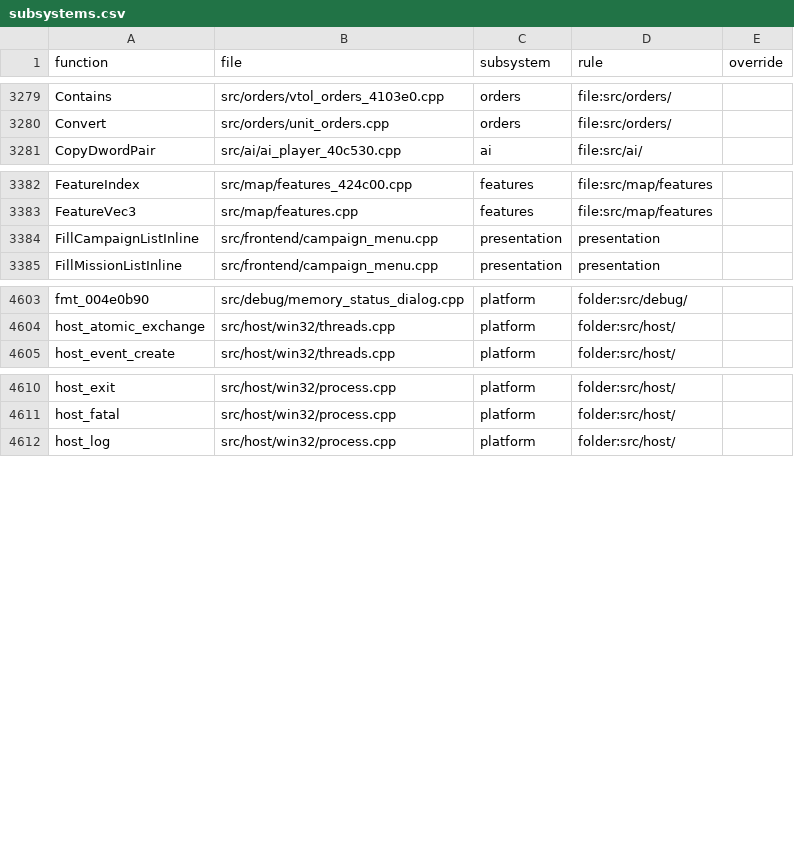
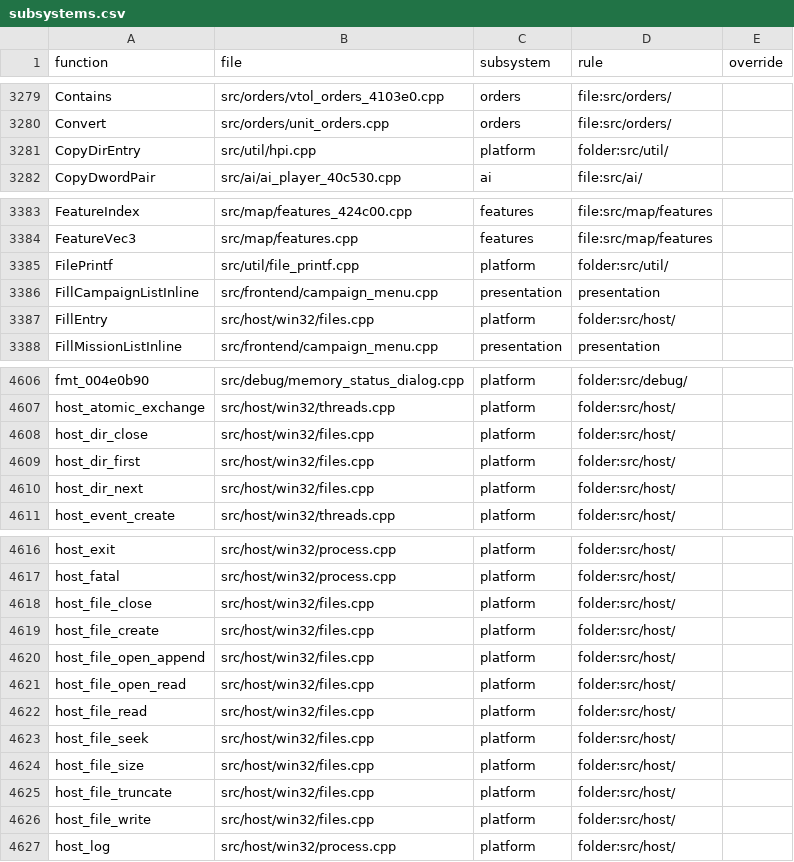
Before and after one commit to Thaldren-Archive-Forks/byte-tactics-moddable, a CSV file: data/subsystems.csv, drawn as a sheet; only a part is shown, gaps mark what is left out.

```diff
--- a/data/subsystems.csv
+++ b/data/subsystems.csv
@@ -3280,2 +3280,3 @@ Contains,src/orders/vtol_orders_4103e0.cpp,orders,file:src/orders/,
 Convert,src/orders/unit_orders.cpp,orders,file:src/orders/,
+CopyDirEntry,src/util/hpi.cpp,platform,folder:src/util/,
 CopyDwordPair,src/ai/ai_player_40c530.cpp,ai,file:src/ai/,
@@ -3383,3 +3384,5 @@ FeatureIndex,src/map/features_424c00.cpp,features,file:src/map/features,
 FeatureVec3,src/map/features.cpp,features,file:src/map/features,
+FilePrintf,src/util/file_printf.cpp,platform,folder:src/util/,
 FillCampaignListInline,src/frontend/campaign_menu.cpp,presentation,presentation,
+FillEntry,src/host/win32/files.cpp,platform,folder:src/host/,
 FillMissionListInline,src/frontend/campaign_menu.cpp,presentation,presentation,
@@ -4604,2 +4607,5 @@ fmt_004e0b90,src/debug/memory_status_dialog.cpp,platform,folder:src/debug/,
 host_atomic_exchange,src/host/win32/threads.cpp,platform,folder:src/host/,
+host_dir_close,src/host/win32/files.cpp,platform,folder:src/host/,
+host_dir_first,src/host/win32/files.cpp,platform,folder:src/host/,
+host_dir_next,src/host/win32/files.cpp,platform,folder:src/host/,
 host_event_create,src/host/win32/threads.cpp,platform,folder:src/host/,
@@ -4611,2 +4617,11 @@ host_exit,src/host/win32/process.cpp,platform,folder:src/host/,
 host_fatal,src/host/win32/process.cpp,platform,folder:src/host/,
+host_file_close,src/host/win32/files.cpp,platform,folder:src/host/,
+host_file_create,src/host/win32/files.cpp,platform,folder:src/host/,
+host_file_open_append,src/host/win32/files.cpp,platform,folder:src/host/,
+host_file_open_read,src/host/win32/files.cpp,platform,folder:src/host/,
+host_file_read,src/host/win32/files.cpp,platform,folder:src/host/,
+host_file_seek,src/host/win32/files.cpp,platform,folder:src/host/,
+host_file_size,src/host/win32/files.cpp,platform,folder:src/host/,
+host_file_truncate,src/host/win32/files.cpp,platform,folder:src/host/,
+host_file_write,src/host/win32/files.cpp,platform,folder:src/host/,
 host_log,src/host/win32/process.cpp,platform,folder:src/host/,
```
Also changed, not shown: data/coupling.csv, data/hazards.csv, 13 other files.
